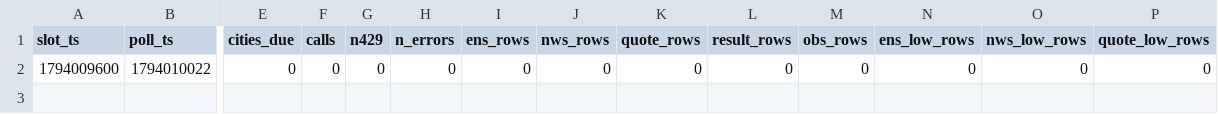
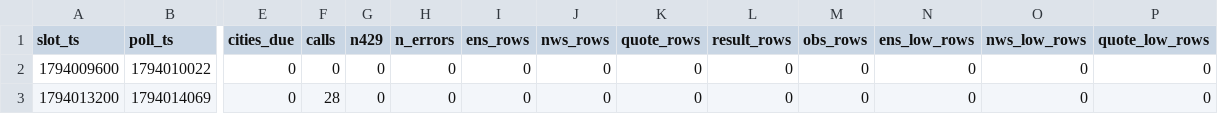
Before and after one commit to shwoopnet/shwoopnet, a CSV file: wxens/runs/2026-11-07.csv, drawn as a sheet; only a part is shown, gaps mark what is left out; rows hold the shown columns only; the diff names each change by its address in the sheet, - before the commit and + after, or states it on an @@ line.

Commit message:
wxens 2026-11-07T01:14Z

```diff
--- a/wxens/runs/2026-11-07.csv
+++ b/wxens/runs/2026-11-07.csv
+row 3: 1794013200 | 1794014069 | 0 | 28 | 0 | 0 | 0 | 0 | 0 | 0 | 0 | 0 | 0 | 0
```
